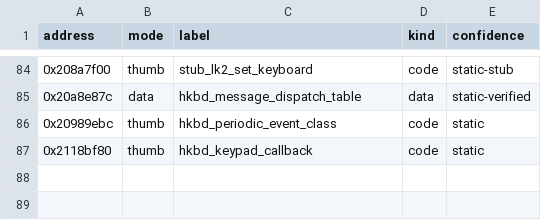
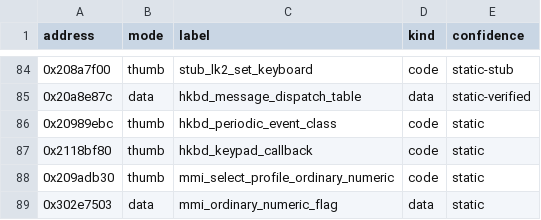
Before and after one commit to tayga16/SamsungE380-Emu, a CSV file: docs/decomp/e830-hkbd-symbols.csv, drawn as a sheet; only a part is shown, gaps mark what is left out; the diff names each change by its address in the sheet, - before the commit and + after, or states it on an @@ line.

Commit message:
Prove Up blocked: profile 3 sets config[20]=3, rejected by press and release gates

```diff
--- a/docs/decomp/e830-hkbd-symbols.csv
+++ b/docs/decomp/e830-hkbd-symbols.csv
+row 88: 0x209adb30 | thumb | mmi_select_profile_ordinary_numeric | code | static
+row 89: 0x302e7503 | data | mmi_ordinary_numeric_flag | data | static
```
Also changed, not shown: 1 other file.
